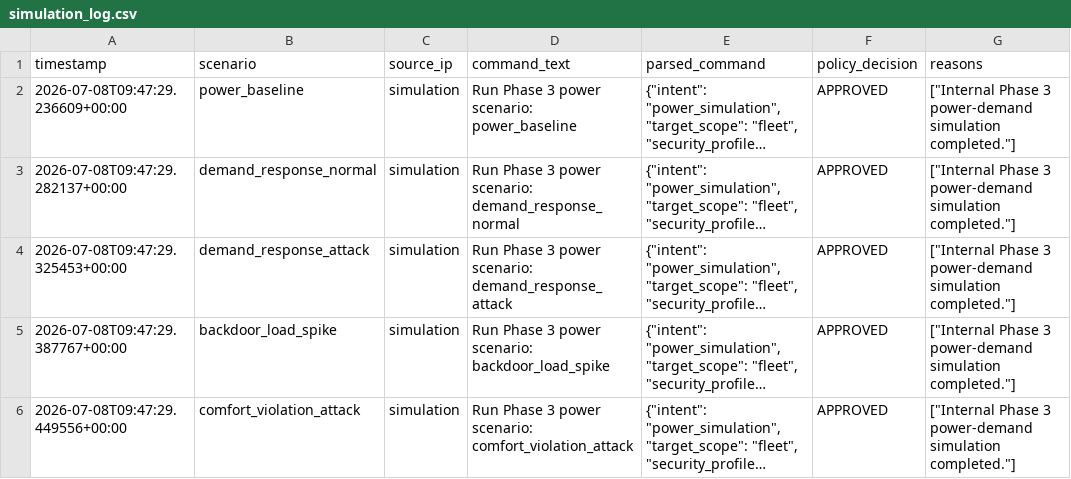
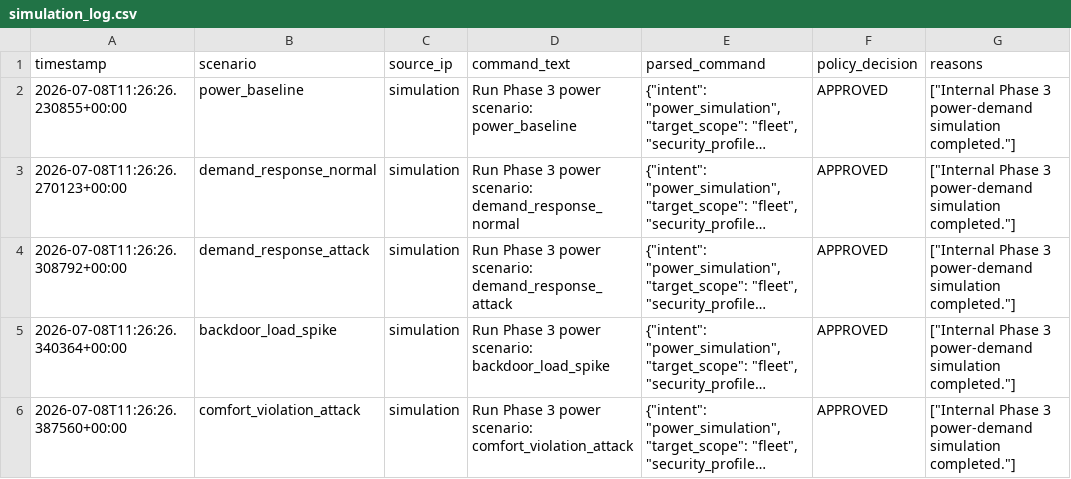
Before and after one commit to miladmoasheri/ai-iot-grid-resilience-simulator, a CSV file: logs/simulation_log.csv, drawn as a sheet; only a part is shown; long unchanged cells end in …; the diff names each change by its address in the sheet, - before the commit and + after, or states it on an @@ line.

```diff
--- a/logs/simulation_log.csv
+++ b/logs/simulation_log.csv
-A2 (timestamp): 2026-07-08T09:47:29.236609+00:00
+A2 (timestamp): 2026-07-08T11:26:26.230855+00:00
-A3 (timestamp): 2026-07-08T09:47:29.282137+00:00
+A3 (timestamp): 2026-07-08T11:26:26.270123+00:00
-A4 (timestamp): 2026-07-08T09:47:29.325453+00:00
+A4 (timestamp): 2026-07-08T11:26:26.308792+00:00
-A5 (timestamp): 2026-07-08T09:47:29.387767+00:00
+A5 (timestamp): 2026-07-08T11:26:26.340364+00:00
-A6 (timestamp): 2026-07-08T09:47:29.449556+00:00
+A6 (timestamp): 2026-07-08T11:26:26.387560+00:00
```
Also changed, not shown: 24 other files.
